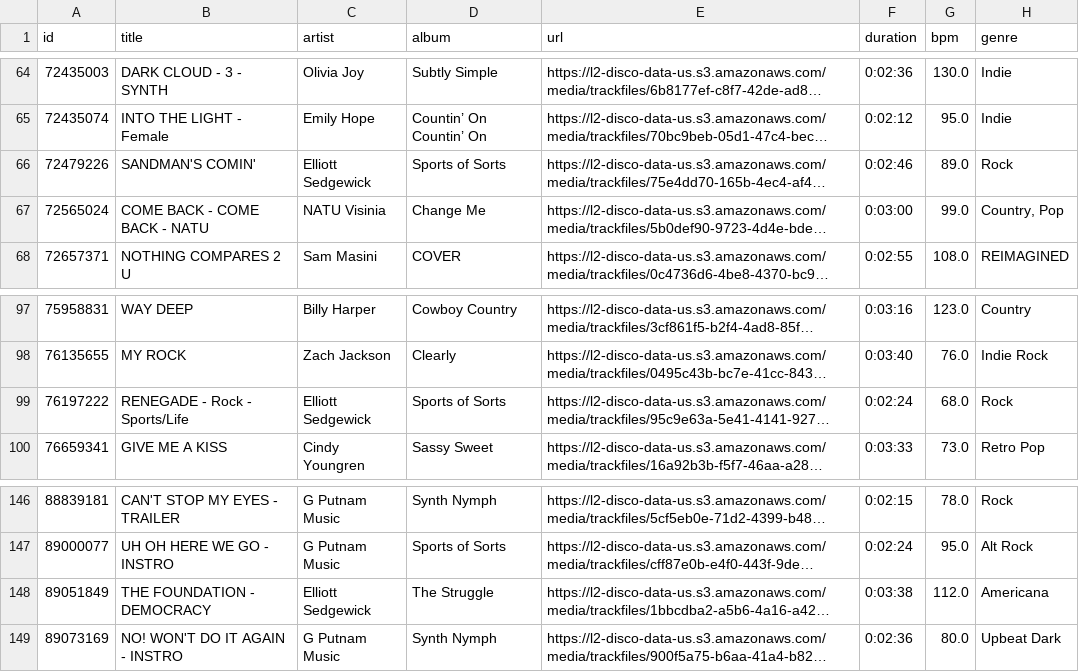
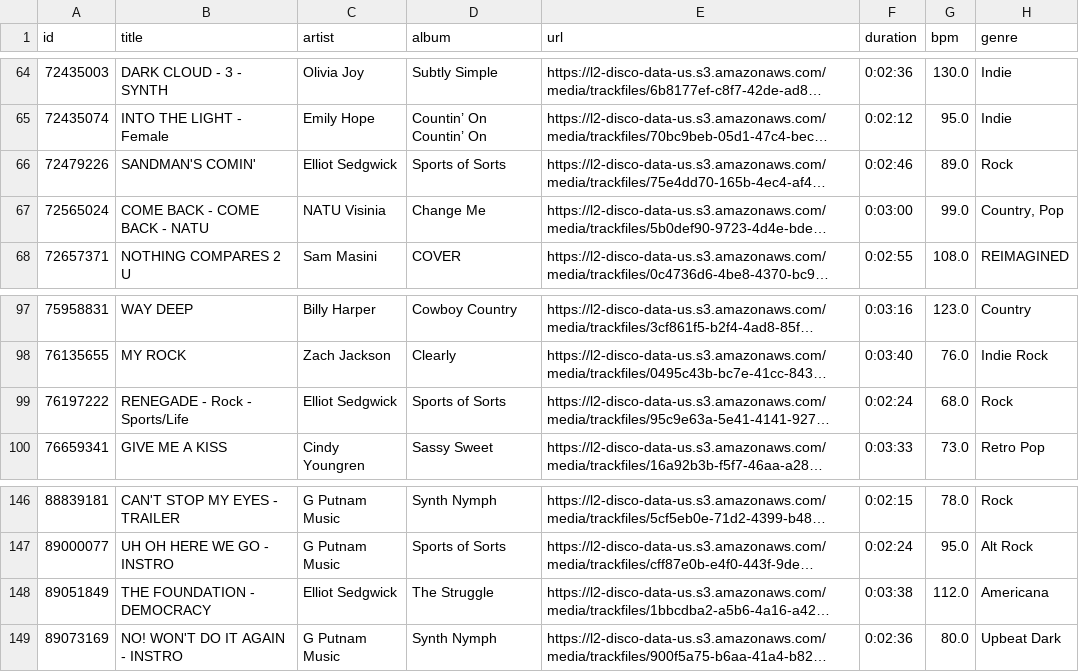
Before and after one commit to mmmm013/gputnam-music-mothership, a CSV file: gpm_stl.csv, drawn as a sheet; only a part is shown, gaps mark what is left out; long unchanged cells end in …; the diff names each change by its address in the sheet, - before the commit and + after, or states it on an @@ line.

Commit message:
Six Sigma Spelling Lock: Elliott Sedgewick -> Elliot Sedgwick (3 instances in gpm_stl.csv). Added Elliot Sedgwick to Vocalist roster dropdown in AdminUpload.tsx.

```diff
--- a/gpm_stl.csv
+++ b/gpm_stl.csv
-C66 (artist): Elliott Sedgewick
+C66 (artist): Elliot Sedgwick
-C99 (artist): Elliott Sedgewick
+C99 (artist): Elliot Sedgwick
-C148 (artist): Elliott Sedgewick
+C148 (artist): Elliot Sedgwick
```
Also changed, not shown: 1 other file.
